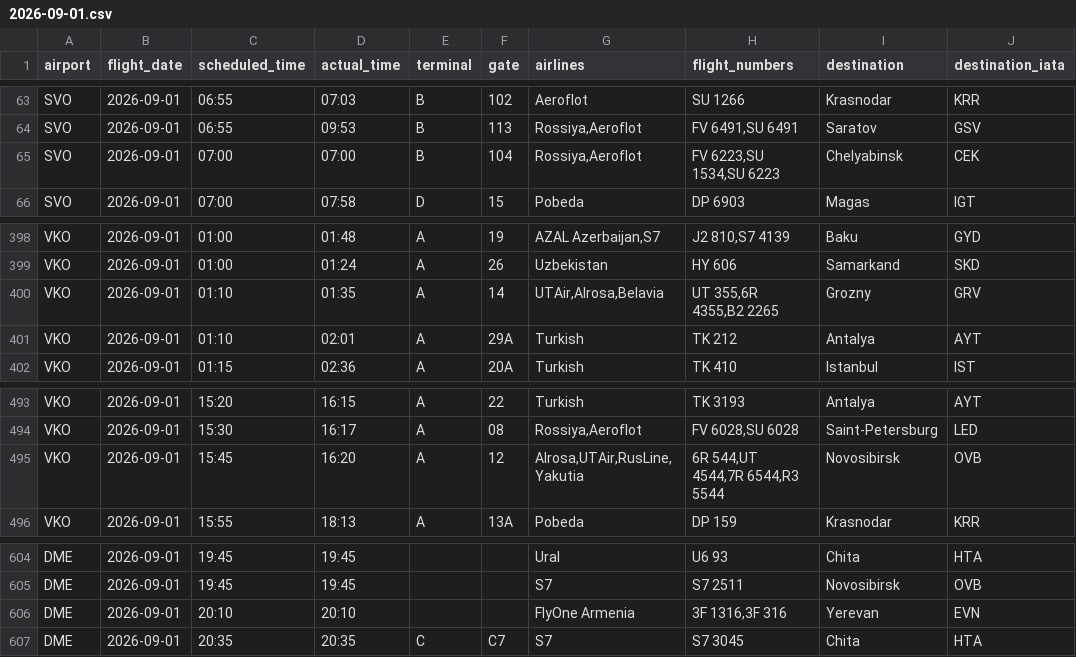
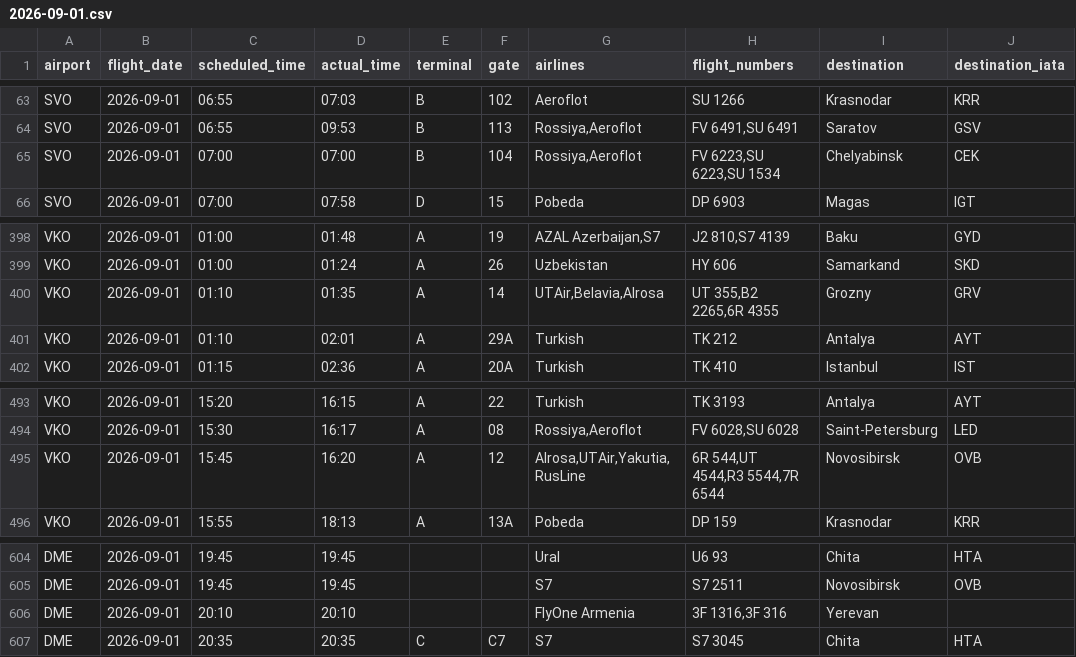
Before and after one commit to vitdmit/moscow-airports-botCLaude, a CSV file: data/daily/2026-09-01.csv, drawn as a sheet; only a part is shown, gaps mark what is left out.

```diff
--- a/data/daily/2026-09-01.csv
+++ b/data/daily/2026-09-01.csv
@@ -64,3 +64,3 @@ SVO,2026-09-01,06:55,07:03,B,102,Aeroflot,SU 1266,Krasnodar,KRR
 SVO,2026-09-01,06:55,09:53,B,113,"Rossiya,Aeroflot","FV 6491,SU 6491",Saratov,GSV
-SVO,2026-09-01,07:00,07:00,B,104,"Rossiya,Aeroflot","FV 6223,SU 1534,SU 6223",Chelyabinsk,CEK
+SVO,2026-09-01,07:00,07:00,B,104,"Rossiya,Aeroflot","FV 6223,SU 6223,SU 1534",Chelyabinsk,CEK
 SVO,2026-09-01,07:00,07:58,D,15,Pobeda,DP 6903,Magas,IGT
@@ -399,3 +399,3 @@ VKO,2026-09-01,01:00,01:48,A,19,"AZAL Azerbaijan,S7","J2 810,S7 4139",Baku,GYD
 VKO,2026-09-01,01:00,01:24,A,26,Uzbekistan,HY 606,Samarkand,SKD
-VKO,2026-09-01,01:10,01:35,A,14,"UTAir,Alrosa,Belavia","UT 355,6R 4355,B2 2265",Grozny,GRV
+VKO,2026-09-01,01:10,01:35,A,14,"UTAir,Belavia,Alrosa","UT 355,B2 2265,6R 4355",Grozny,GRV
 VKO,2026-09-01,01:10,02:01,A,29A,Turkish,TK 212,Antalya,AYT
@@ -494,3 +494,3 @@ VKO,2026-09-01,15:20,16:15,A,22,Turkish,TK 3193,Antalya,AYT
 VKO,2026-09-01,15:30,16:17,A,08,"Rossiya,Aeroflot","FV 6028,SU 6028",Saint-Petersburg,LED
-VKO,2026-09-01,15:45,16:20,A,12,"Alrosa,UTAir,RusLine,Yakutia","6R 544,UT 4544,7R 6544,R3 5544",Novosibirsk,OVB
+VKO,2026-09-01,15:45,16:20,A,12,"Alrosa,UTAir,Yakutia,RusLine","6R 544,UT 4544,R3 5544,7R 6544",Novosibirsk,OVB
 VKO,2026-09-01,15:55,18:13,A,13A,Pobeda,DP 159,Krasnodar,KRR
@@ -605,3 +605,3 @@ DME,2026-09-01,19:45,19:45,,,Ural,U6 93,Chita,HTA
 DME,2026-09-01,19:45,19:45,,,S7,S7 2511,Novosibirsk,OVB
-DME,2026-09-01,20:10,20:10,,,FlyOne Armenia,"3F 1316,3F 316",Yerevan,EVN
+DME,2026-09-01,20:10,20:10,,,FlyOne Armenia,"3F 1316,3F 316",Yerevan,
 DME,2026-09-01,20:35,20:35,C,C7,S7,S7 3045,Chita,HTA
```
Also changed, not shown: 2 other files.
